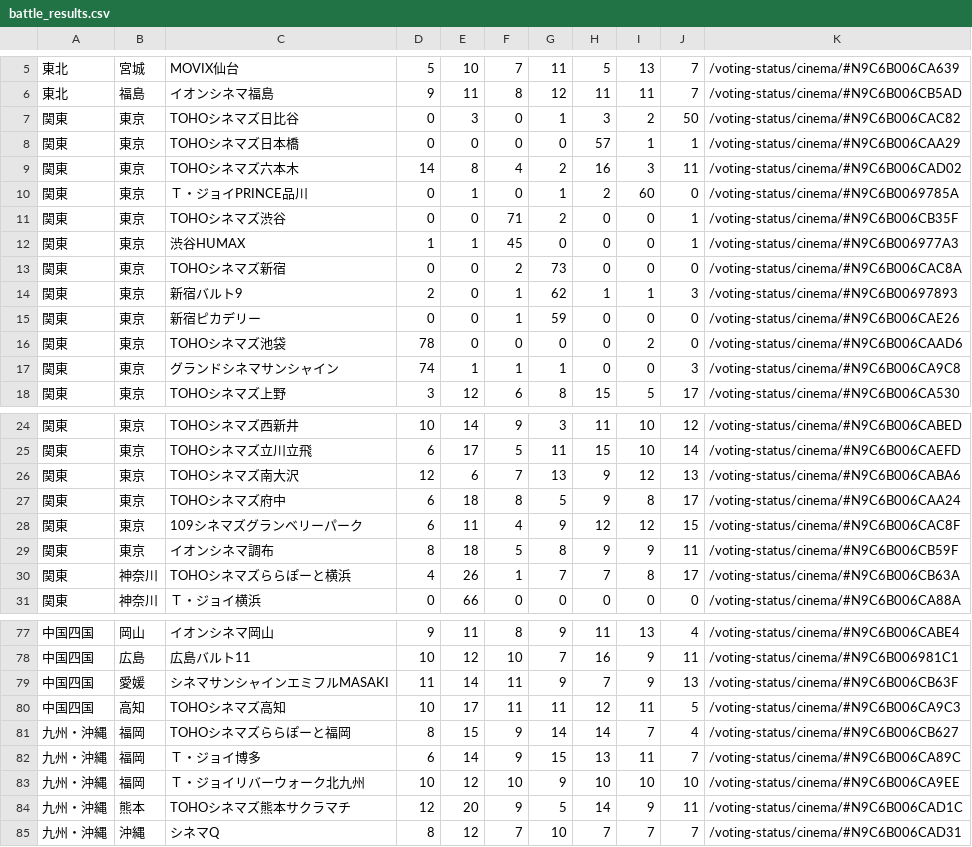
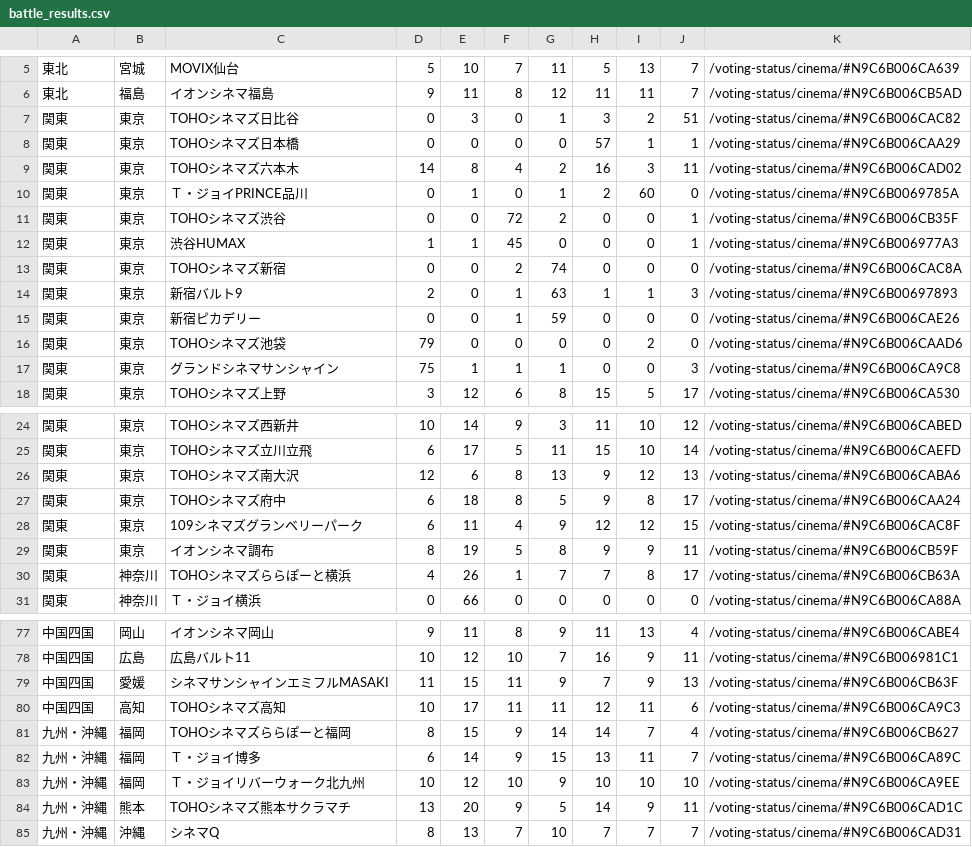
Before and after one commit to SZ7M8ci7/hpmi_movie, a CSV file: battle_results.csv, drawn as a sheet; only a part is shown, gaps mark what is left out; the diff covers the shown part only.

```diff
--- a/battle_results.csv
+++ b/battle_results.csv
@@ -6,3 +6,3 @@
 東北,福島,イオンシネマ福島,9,11,8,12,11,11,7,/voting-status/cinema/#N9C6B006CB5AD
-関東,東京,TOHOシネマズ日比谷,0,3,0,1,3,2,50,/voting-status/cinema/#N9C6B006CAC82
+関東,東京,TOHOシネマズ日比谷,0,3,0,1,3,2,51,/voting-status/cinema/#N9C6B006CAC82
 関東,東京,TOHOシネマズ日本橋,0,0,0,0,57,1,1,/voting-status/cinema/#N9C6B006CAA29
@@ -10,9 +10,9 @@
 関東,東京,Ｔ・ジョイPRINCE品川,0,1,0,1,2,60,0,/voting-status/cinema/#N9C6B0069785A
-関東,東京,TOHOシネマズ渋谷,0,0,71,2,0,0,1,/voting-status/cinema/#N9C6B006CB35F
+関東,東京,TOHOシネマズ渋谷,0,0,72,2,0,0,1,/voting-status/cinema/#N9C6B006CB35F
 関東,東京,渋谷HUMAX,1,1,45,0,0,0,1,/voting-status/cinema/#N9C6B006977A3
-関東,東京,TOHOシネマズ新宿,0,0,2,73,0,0,0,/voting-status/cinema/#N9C6B006CAC8A
-関東,東京,新宿バルト9,2,0,1,62,1,1,3,/voting-status/cinema/#N9C6B00697893
+関東,東京,TOHOシネマズ新宿,0,0,2,74,0,0,0,/voting-status/cinema/#N9C6B006CAC8A
+関東,東京,新宿バルト9,2,0,1,63,1,1,3,/voting-status/cinema/#N9C6B00697893
 関東,東京,新宿ピカデリー,0,0,1,59,0,0,0,/voting-status/cinema/#N9C6B006CAE26
-関東,東京,TOHOシネマズ池袋,78,0,0,0,0,2,0,/voting-status/cinema/#N9C6B006CAAD6
-関東,東京,グランドシネマサンシャイン,74,1,1,1,0,0,3,/voting-status/cinema/#N9C6B006CA9C8
+関東,東京,TOHOシネマズ池袋,79,0,0,0,0,2,0,/voting-status/cinema/#N9C6B006CAAD6
+関東,東京,グランドシネマサンシャイン,75,1,1,1,0,0,3,/voting-status/cinema/#N9C6B006CA9C8
 関東,東京,TOHOシネマズ上野,3,12,6,8,15,5,17,/voting-status/cinema/#N9C6B006CA530
@@ -25,6 +25,6 @@
 関東,東京,TOHOシネマズ立川立飛,6,17,5,11,15,10,14,/voting-status/cinema/#N9C6B006CAEFD
-関東,東京,TOHOシネマズ南大沢,12,6,7,13,9,12,13,/voting-status/cinema/#N9C6B006CABA6
+関東,東京,TOHOシネマズ南大沢,12,6,8,13,9,12,13,/voting-status/cinema/#N9C6B006CABA6
 関東,東京,TOHOシネマズ府中,6,18,8,5,9,8,17,/voting-status/cinema/#N9C6B006CAA24
 関東,東京,109シネマズグランベリーパーク,6,11,4,9,12,12,15,/voting-status/cinema/#N9C6B006CAC8F
-関東,東京,イオンシネマ調布,8,18,5,8,9,9,11,/voting-status/cinema/#N9C6B006CB59F
+関東,東京,イオンシネマ調布,8,19,5,8,9,9,11,/voting-status/cinema/#N9C6B006CB59F
 関東,神奈川,TOHOシネマズららぽーと横浜,4,26,1,7,7,8,17,/voting-status/cinema/#N9C6B006CB63A
@@ -78,4 +78,4 @@
 中国四国,広島,広島バルト11,10,12,10,7,16,9,11,/voting-status/cinema/#N9C6B006981C1
-中国四国,愛媛,シネマサンシャインエミフルMASAKI,11,14,11,9,7,9,13,/voting-status/cinema/#N9C6B006CB63F
-中国四国,高知,TOHOシネマズ高知,10,17,11,11,12,11,5,/voting-status/cinema/#N9C6B006CA9C3
+中国四国,愛媛,シネマサンシャインエミフルMASAKI,11,15,11,9,7,9,13,/voting-status/cinema/#N9C6B006CB63F
+中国四国,高知,TOHOシネマズ高知,10,17,11,11,12,11,6,/voting-status/cinema/#N9C6B006CA9C3
 九州・沖縄,福岡,TOHOシネマズららぽーと福岡,8,15,9,14,14,7,4,/voting-status/cinema/#N9C6B006CB627
@@ -83,3 +83,3 @@
 九州・沖縄,福岡,Ｔ・ジョイリバーウォーク北九州,10,12,10,9,10,10,10,/voting-status/cinema/#N9C6B006CA9EE
-九州・沖縄,熊本,TOHOシネマズ熊本サクラマチ,12,20,9,5,14,9,11,/voting-status/cinema/#N9C6B006CAD1C
-九州・沖縄,沖縄,シネマQ,8,12,7,10,7,7,7,/voting-status/cinema/#N9C6B006CAD31
+九州・沖縄,熊本,TOHOシネマズ熊本サクラマチ,13,20,9,5,14,9,11,/voting-status/cinema/#N9C6B006CAD1C
+九州・沖縄,沖縄,シネマQ,8,13,7,10,7,7,7,/voting-status/cinema/#N9C6B006CAD31
```
Also changed, not shown: 7 edited cells elsewhere in this file.
